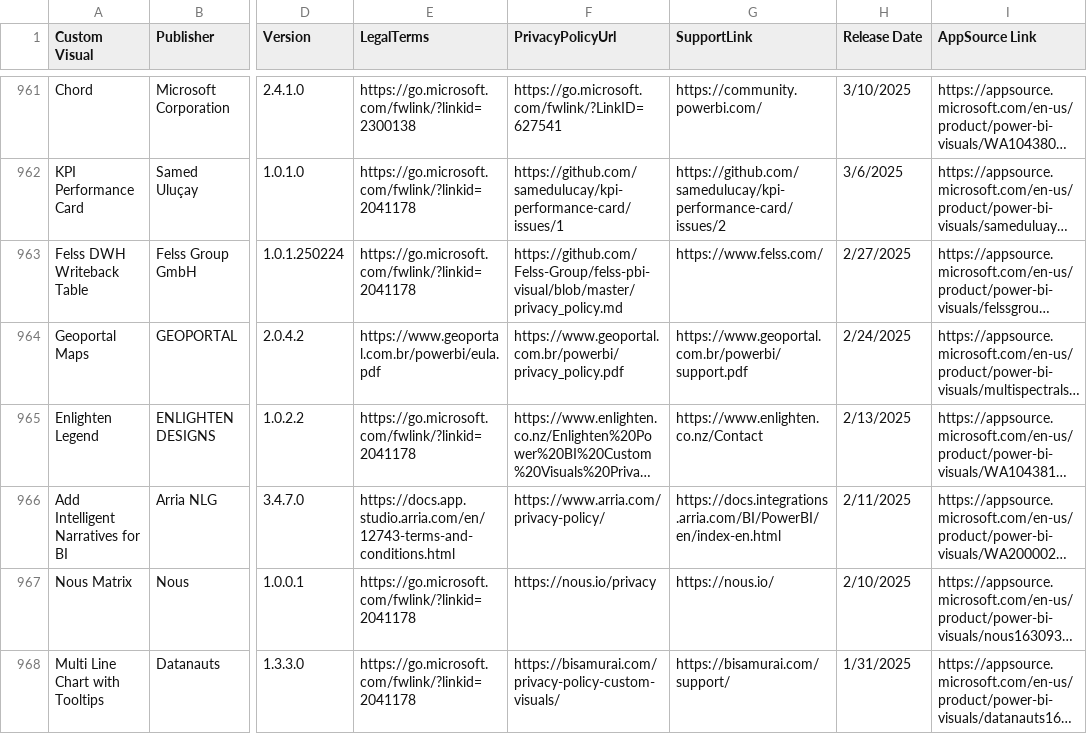
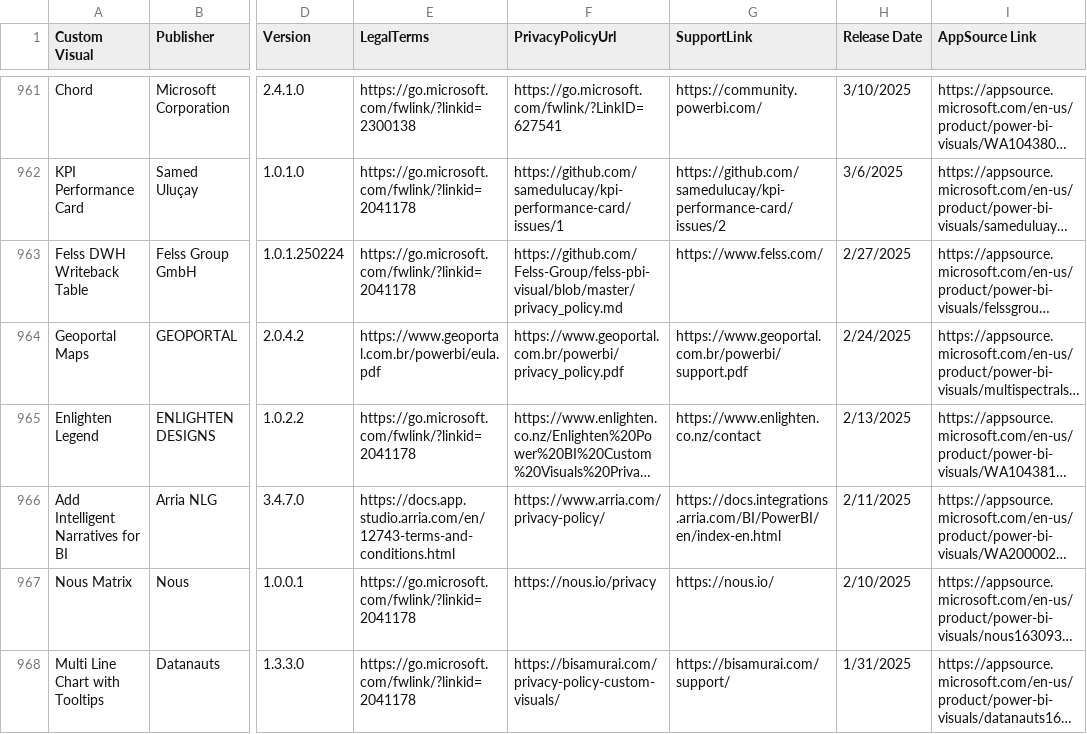
Before and after one commit to DataChant/PowerBI-Visuals-AppSource, a CSV file: Visuals Summary.csv, drawn as a sheet; only a part is shown, gaps mark what is left out; long unchanged cells end in …; the diff covers the shown part only; the diff names each change by its address in the sheet, - before the commit and + after, or states it on an @@ line.

```diff
--- a/Visuals Summary.csv
+++ b/Visuals Summary.csv
-G965 (SupportLink): https://www.enlighten.co.nz/Contact
+G965 (SupportLink): https://www.enlighten.co.nz/contact
```
Also changed, not shown: 8 edited cells elsewhere in this file, 3 other files.
